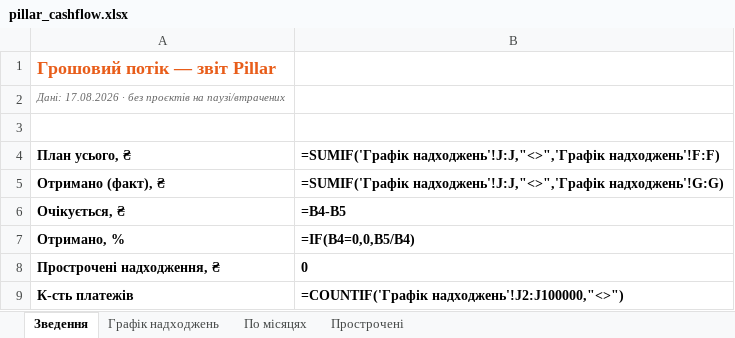
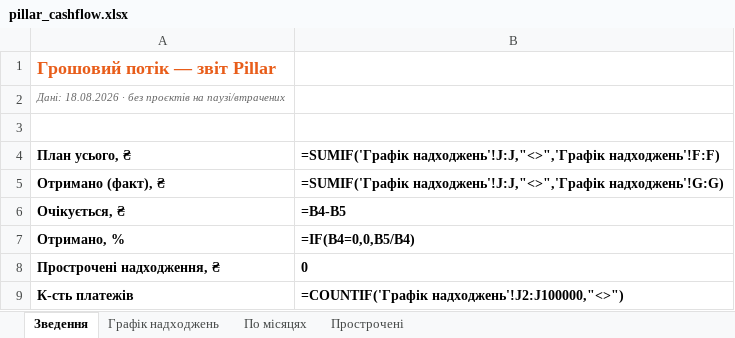
Before and after one commit to aleksandrkhoma-coder/pillar, an Excel workbook: pillar_cashflow.xlsx, sheet Зведення, drawn as a sheet; values as stored, in another font and other column widths than the file's, no borders; formulas without a stored value are shown as written; the diff names each change by its address in the sheet, - before the commit and + after, or states it on an @@ line.

Commit message:
Rebuild cashflow 18.08.2026 (5870 single debt, cache-bust)

```diff
--- a/pillar_cashflow.xlsx (sheet Зведення)
+++ b/pillar_cashflow.xlsx (sheet Зведення)
-A2: Дані: 17.08.2026 · без…
+A2: Дані: 18.08.2026 · без…
```
Also changed, not shown: 1 other file.
